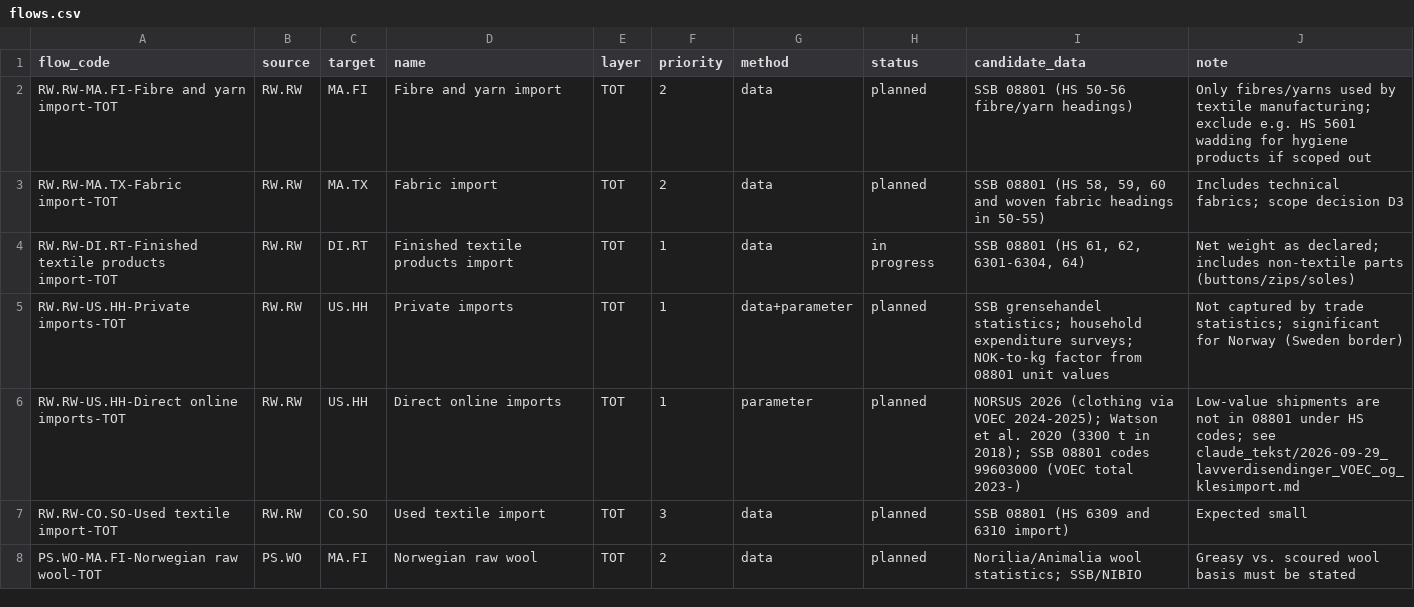
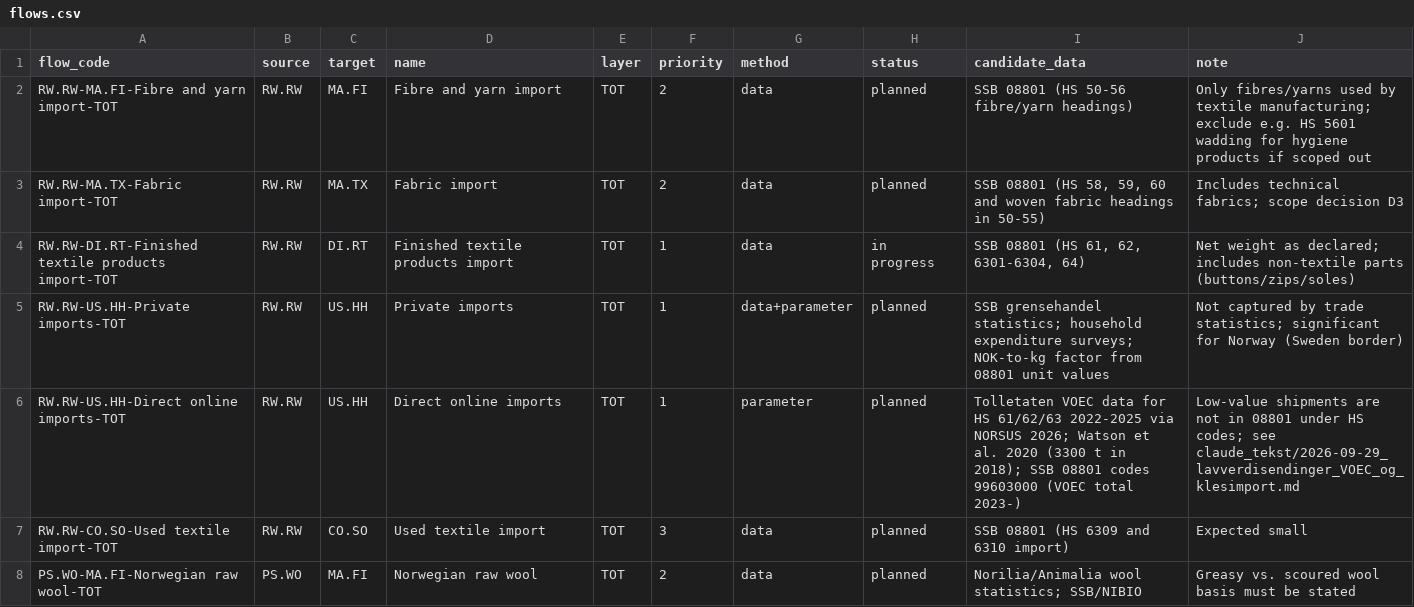
Before and after one commit to aroyne/TekstilMFA, a CSV file: system/flows.csv, drawn as a sheet; only a part is shown.

```diff
--- a/system/flows.csv
+++ b/system/flows.csv
@@ -5,3 +5,3 @@ RW.RW-DI.RT-Finished textile products import-TOT,RW.RW,DI.RT,Finished textile pr
 RW.RW-US.HH-Private imports-TOT,RW.RW,US.HH,Private imports,TOT,1,data+parameter,planned,SSB grensehandel statistics; household expenditure surveys; NOK-to-kg factor from 08801 unit values,Not captured by trade statistics; significant for Norway (Sweden border)
-RW.RW-US.HH-Direct online imports-TOT,RW.RW,US.HH,Direct online imports,TOT,1,parameter,planned,NORSUS 2026 (clothing via VOEC 2024-2025); Watson et al. 2020 (3300 t in 2018); SSB 08801 codes 99603000 (VOEC total 2023-),Low-value shipments are not in 08801 under HS codes; see claude_tekst/2026-09-29_lavverdisendinger_VOEC_og_klesimport.md
+RW.RW-US.HH-Direct online imports-TOT,RW.RW,US.HH,Direct online imports,TOT,1,parameter,planned,Tolletaten VOEC data for HS 61/62/63 2022-2025 via NORSUS 2026; Watson et al. 2020 (3300 t in 2018); SSB 08801 codes 99603000 (VOEC total 2023-),Low-value shipments are not in 08801 under HS codes; see claude_tekst/2026-09-29_lavverdisendinger_VOEC_og_klesimport.md
 RW.RW-CO.SO-Used textile import-TOT,RW.RW,CO.SO,Used textile import,TOT,3,data,planned,SSB 08801 (HS 6309 and 6310 import),Expected small
```
Also changed, not shown: 3 other files.
